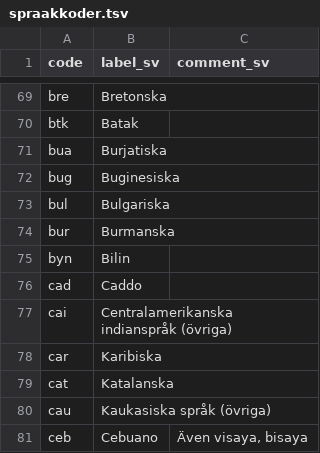
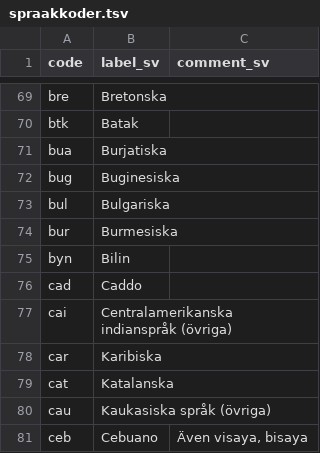
Before and after one commit to libris/definitions, a TSV file: source/spraakkoder.tsv, drawn as a sheet; only a part is shown, gaps mark what is left out.

Commit message:
Update Swedish label for language/bur

```diff
--- a/source/spraakkoder.tsv
+++ b/source/spraakkoder.tsv
@@ -73,3 +73,3 @@ bug	Buginesiska
 bul	Bulgariska	
-bur	Burmanska	
+bur	Burmesiska	
 byn	Bilin	
```
